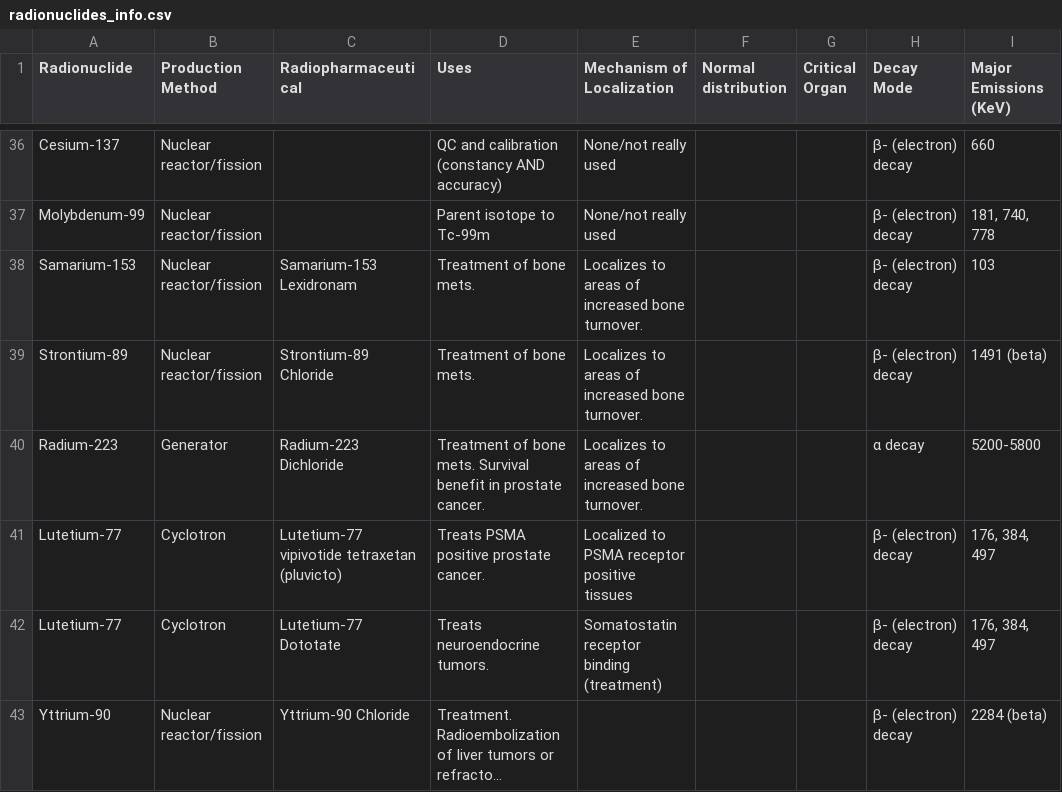
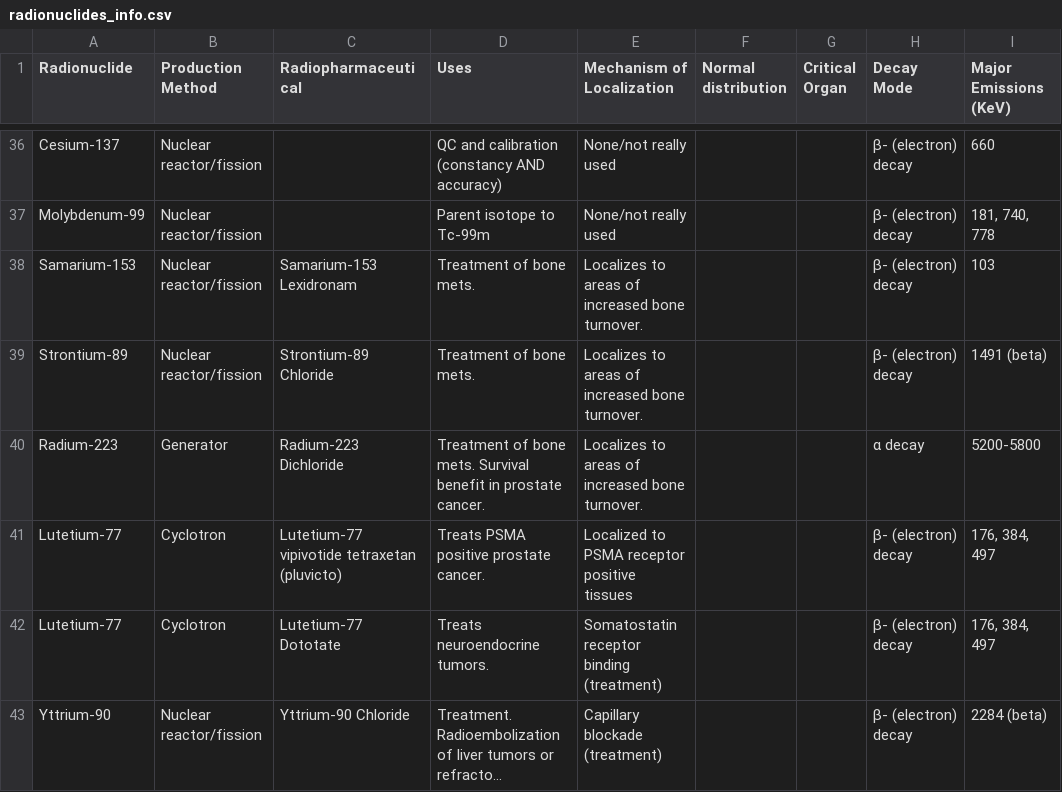
Before and after one commit to JakeRommMD/tracer-hunt-app1, a CSV file: radionuclides_info.csv, drawn as a sheet; only a part is shown, gaps mark what is left out; long unchanged cells end in …; the diff names each change by its address in the sheet, - before the commit and + after, or states it on an @@ line.

Commit message:
updated csv

```diff
--- a/radionuclides_info.csv
+++ b/radionuclides_info.csv
-E43 (Mechanism of Localization): (empty)
+E43 (Mechanism of Localization): Capillary blockade (treatment)
```
